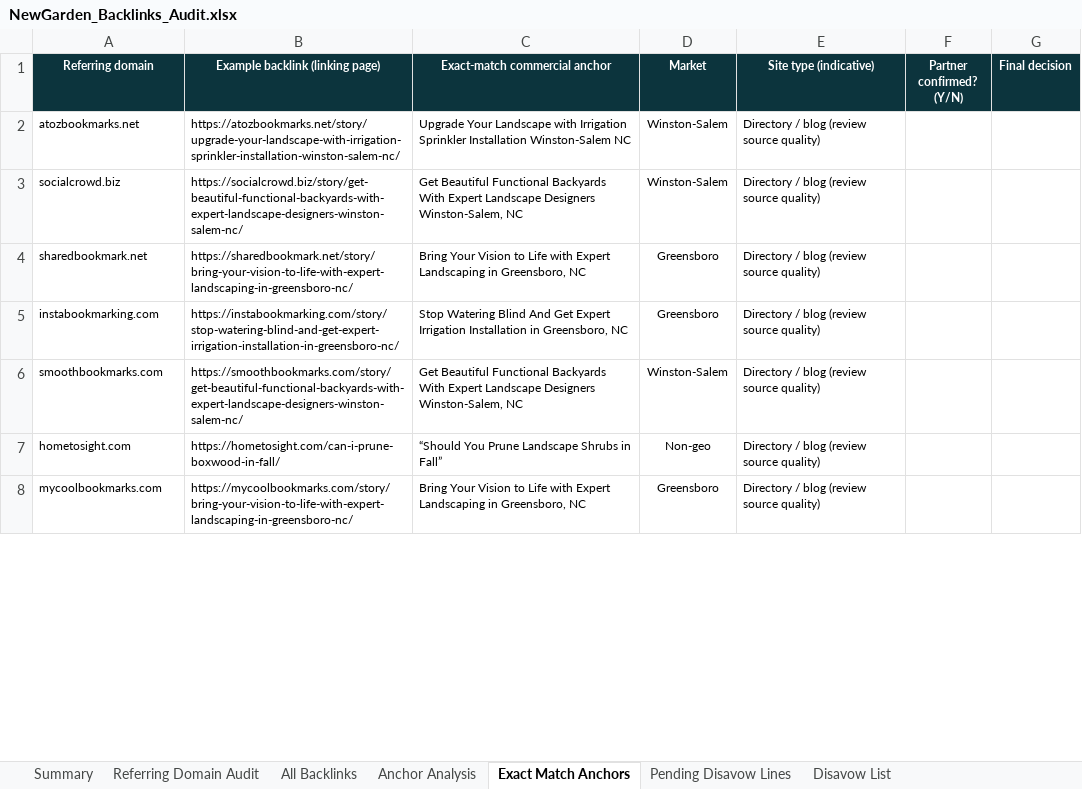
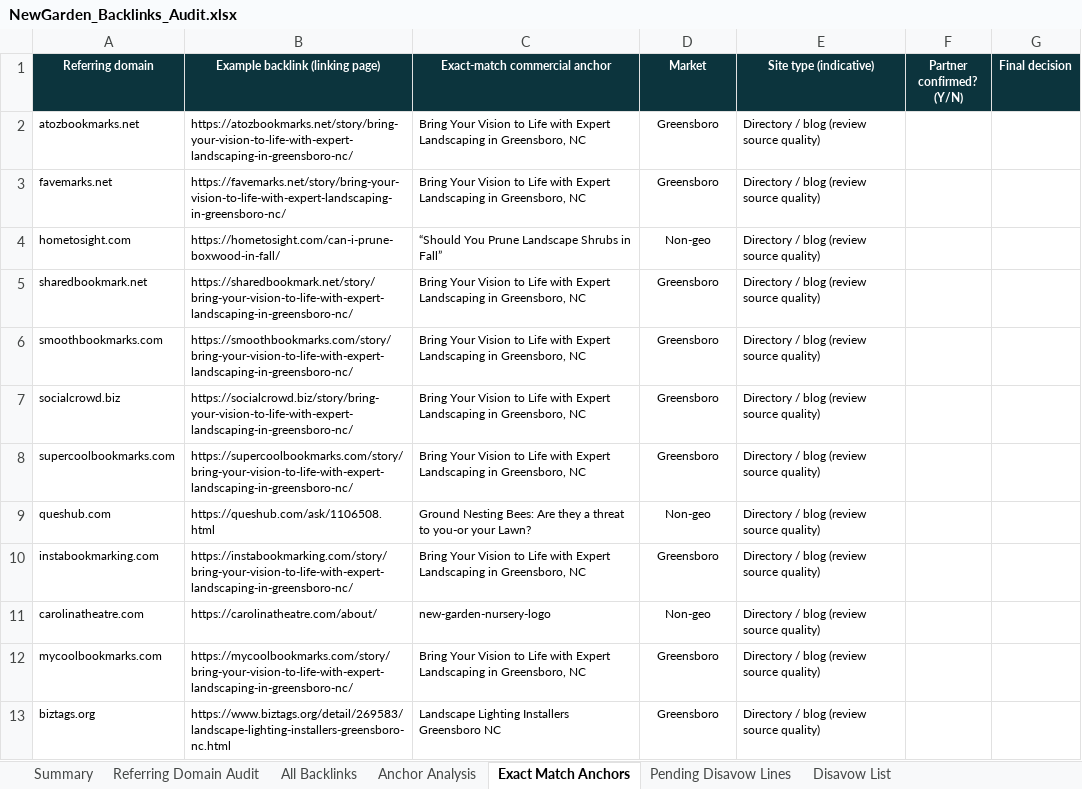
Before and after one commit to fahadahmad-ship-it/test, an Excel workbook: NewGarden_Backlinks_Audit.xlsx, sheet Exact Match Anchors, drawn as a sheet; only a part is shown; values as stored, in another font and other column widths than the file's, no borders; removed rows and columns are numbered as before the commit, all else as after; the diff covers the shown part only; the diff names each change by its address in the sheet, - before the commit and + after, or states it on an @@ line.

```diff
--- a/NewGarden_Backlinks_Audit.xlsx (sheet Exact Match Anchors)
+++ b/NewGarden_Backlinks_Audit.xlsx (sheet Exact Match Anchors)
-B2 (Example backlink (linking page)): https://atozbookmarks.net/story/upgrade-your-landscape-with-irrigation-sprinkler-installation-winston-salem-nc/
+B2 (Example backlink (linking page)): https://atozbookmarks.net/story/bring-your-vision-to-life-with-expert-landscaping-in-greensboro-nc/
-C2 (Exact-match commercial anchor): Upgrade Your Landscape with Irrigation Sprinkler Installation Winston-Salem NC
+C2 (Exact-match commercial anchor): Bring Your Vision to Life with Expert Landscaping in Greensboro, NC
-D2 (Market): Winston-Salem
+D2 (Market): Greensboro
-row 3: socialcrowd.biz | https://socialcrowd.biz/story/get-beautiful-functional-backyards-with-expert-landscape-designers-winston-salem-nc/ | Get Beautiful Functional Backyards With Expert Landscape Designers Winston-Salem, NC | Winston-Salem | Directory / blog (review source quality)
+row 3: favemarks.net | https://favemarks.net/story/bring-your-vision-to-life-with-expert-landscaping-in-greensboro-nc/ | Bring Your Vision to Life with Expert Landscaping in Greensboro, NC | Greensboro | Directory / blog (review source quality)
@@ row 7 moved to row 4: hometosight.com @@
+row 6: smoothbookmarks.com | https://smoothbookmarks.com/story/bring-your-vision-to-life-with-expert-landscaping-in-greensboro-nc/ | Bring Your Vision to Life with Expert Landscaping in Greensboro, NC | Greensboro | Directory / blog (review source quality)
+row 7: socialcrowd.biz | https://socialcrowd.biz/story/bring-your-vision-to-life-with-expert-landscaping-in-greensboro-nc/ | Bring Your Vision to Life with Expert Landscaping in Greensboro, NC | Greensboro | Directory / blog (review source quality)
+row 8: supercoolbookmarks.com | https://supercoolbookmarks.com/story/bring-your-vision-to-life-with-expert-landscaping-in-greensboro-nc/ | Bring Your Vision to Life with Expert Landscaping in Greensboro, NC | Greensboro | Directory / blog (review source quality)
+row 9: queshub.com | https://queshub.com/ask/1106508.html | Ground Nesting Bees: Are they a threat to you-or your Lawn? | Non-geo | Directory / blog (review source quality)
-B10 (Example backlink (linking page)): https://instabookmarking.com/story/stop-watering-blind-and-get-expert-irrigation-installation-in-greensboro-nc/
+B10 (Example backlink (linking page)): https://instabookmarking.com/story/bring-your-vision-to-life-with-expert-landscaping-in-greensboro-nc/
-C10 (Exact-match commercial anchor): Stop Watering Blind And Get Expert Irrigation Installation in Greensboro,…
+C10 (Exact-match commercial anchor): Bring Your Vision to Life with Expert Landscaping in Greensboro,…
-row 6: smoothbookmarks.com | https://smoothbookmarks.com/story/get-beautiful-functional-backyards-with-expert-landscape-designers-winston-salem-nc/ | Get Beautiful Functional Backyards With Expert Landscape Designers Winston-Salem, NC | Winston-Salem | Directory / blog (review source quality)
@@ row 17 moved to row 11: carolinatheatre.com @@
+row 13: biztags.org | https://www.biztags.org/detail/269583/landscape-lighting-installers-greensboro-nc.html | Landscape Lighting Installers Greensboro NC | Greensboro | Directory / blog (review source quality)
```
Also changed, not shown: 104 added rows, 58 removed rows, 1 moved row and 20 edited cells elsewhere in this sheet, sheet Referring Domain Audit, sheet All Backlinks, sheet Disavow List, sheet Anchor Analysis, sheet Pending Disavow Lines, sheet Summary, 5 other files.
